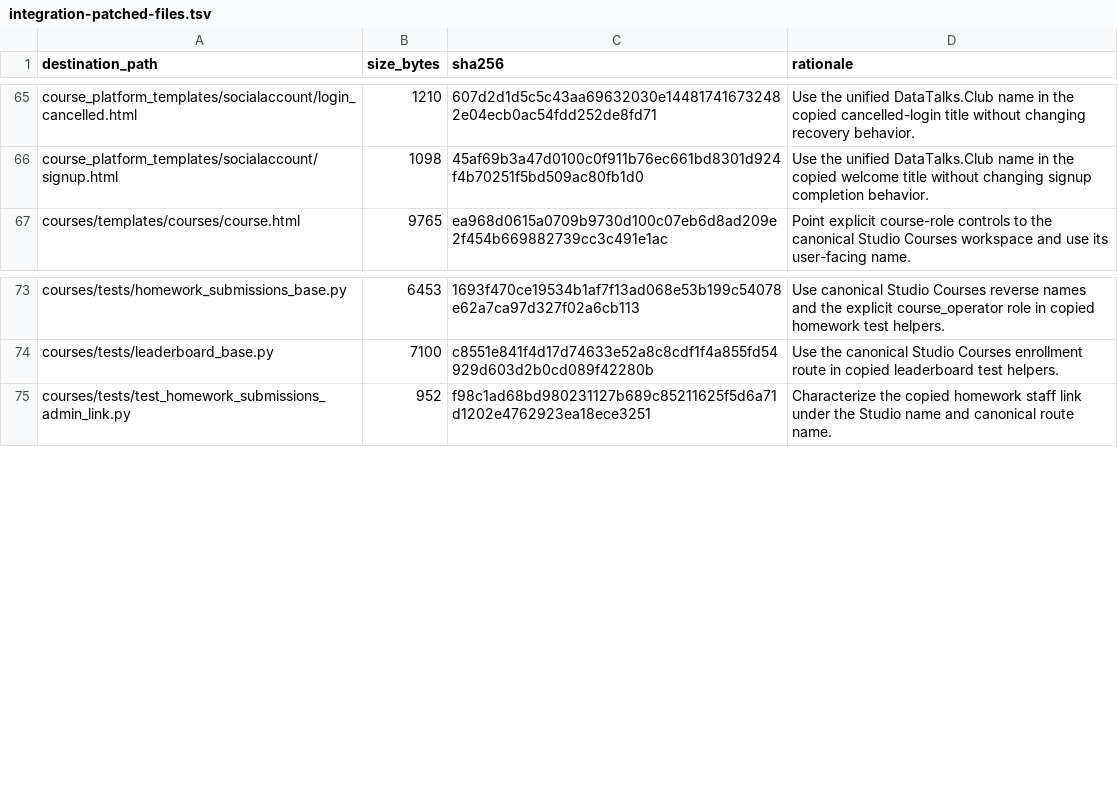
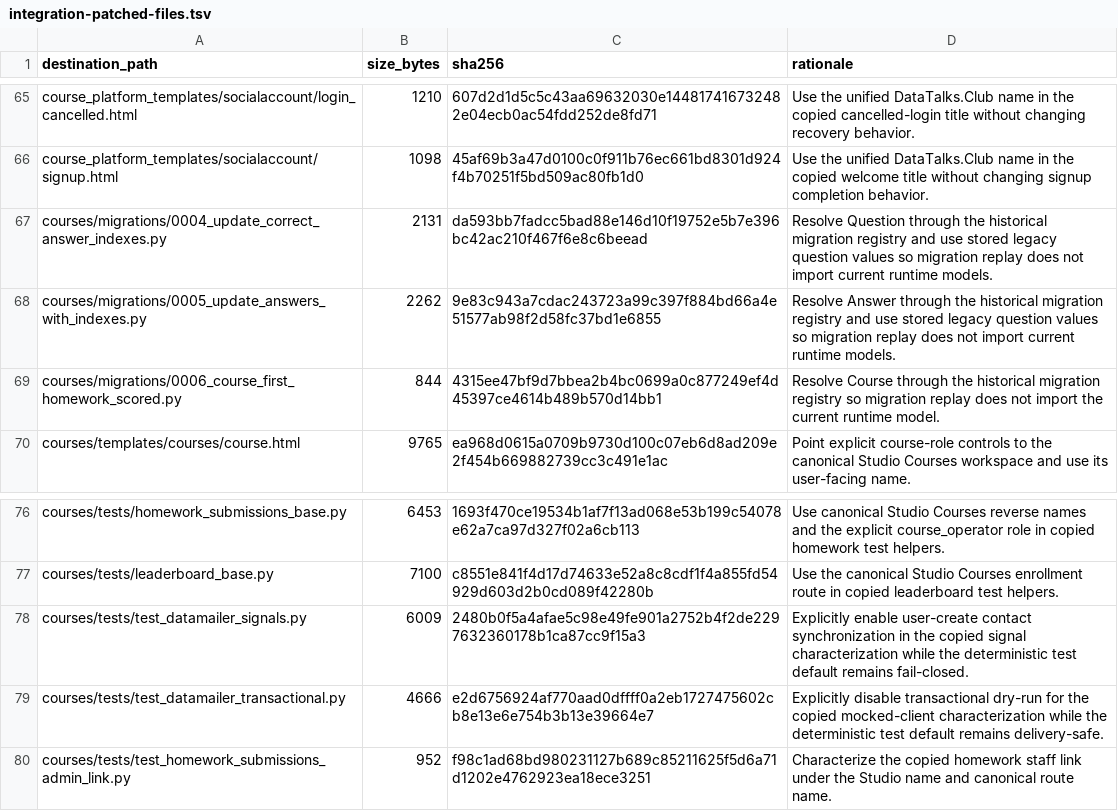
Before and after one commit to DataTalksClub/website, a TSV file: _docs/adoption/course-platform/integration-patched-files.tsv, drawn as a sheet; only a part is shown, gaps mark what is left out.

Commit message:
Restore CMP adoption provenance
Closes #75

```diff
--- a/_docs/adoption/course-platform/integration-patched-files.tsv
+++ b/_docs/adoption/course-platform/integration-patched-files.tsv
@@ -66,2 +66,5 @@ course_platform_templates/socialaccount/login_cancelled.html	1210	607d2d1d5c5c43
 course_platform_templates/socialaccount/signup.html	1098	45af69b3a47d0100c0f911b76ec661bd8301d924f4b70251f5bd509ac80fb1d0	Use the unified DataTalks.Club name in the copied welcome title without changing signup completion behavior.
+courses/migrations/0004_update_correct_answer_indexes.py	2131	da593bb7fadcc5bad88e146d10f19752e5b7e396bc42ac210f467f6e8c6beead	Resolve Question through the historical migration registry and use stored legacy question values so migration replay does not import current runtime models.
+courses/migrations/0005_update_answers_with_indexes.py	2262	9e83c943a7cdac243723a99c397f884bd66a4e51577ab98f2d58fc37bd1e6855	Resolve Answer through the historical migration registry and use stored legacy question values so migration replay does not import current runtime models.
+courses/migrations/0006_course_first_homework_scored.py	844	4315ee47bf9d7bbea2b4bc0699a0c877249ef4d45397ce4614b489b570d14bb1	Resolve Course through the historical migration registry so migration replay does not import the current runtime model.
 courses/templates/courses/course.html	9765	ea968d0615a0709b9730d100c07eb6d8ad209e2f454b669882739cc3c491e1ac	Point explicit course-role controls to the canonical Studio Courses workspace and use its user-facing name.
@@ -74,2 +77,4 @@ courses/tests/homework_submissions_base.py	6453	1693f470ce19534b1af7f13ad068e53b
 courses/tests/leaderboard_base.py	7100	c8551e841f4d17d74633e52a8c8cdf1f4a855fd54929d603d2b0cd089f42280b	Use the canonical Studio Courses enrollment route in copied leaderboard test helpers.
+courses/tests/test_datamailer_signals.py	6009	2480b0f5a4afae5c98e49fe901a2752b4f2de2297632360178b1ca87cc9f15a3	Explicitly enable user-create contact synchronization in the copied signal characterization while the deterministic test default remains fail-closed.
+courses/tests/test_datamailer_transactional.py	4666	e2d6756924af770aad0dffff0a2eb1727475602cb8e13e6e754b3b13e39664e7	Explicitly disable transactional dry-run for the copied mocked-client characterization while the deterministic test default remains delivery-safe.
 courses/tests/test_homework_submissions_admin_link.py	952	f98c1ad68bd980231127b689c85211625f5d6a71d1202e4762923ea18ece3251	Characterize the copied homework staff link under the Studio name and canonical route name.
```
Also changed, not shown: _docs/adoption/course-platform/copied-files.tsv, 3 other files.
